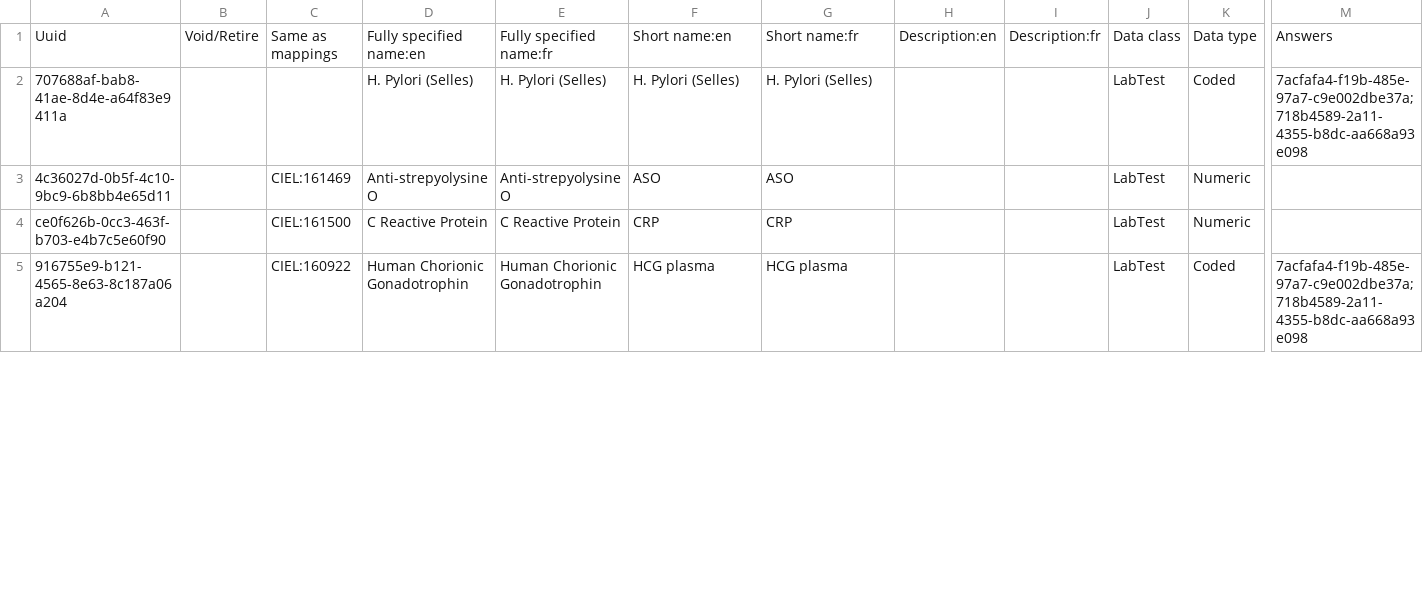
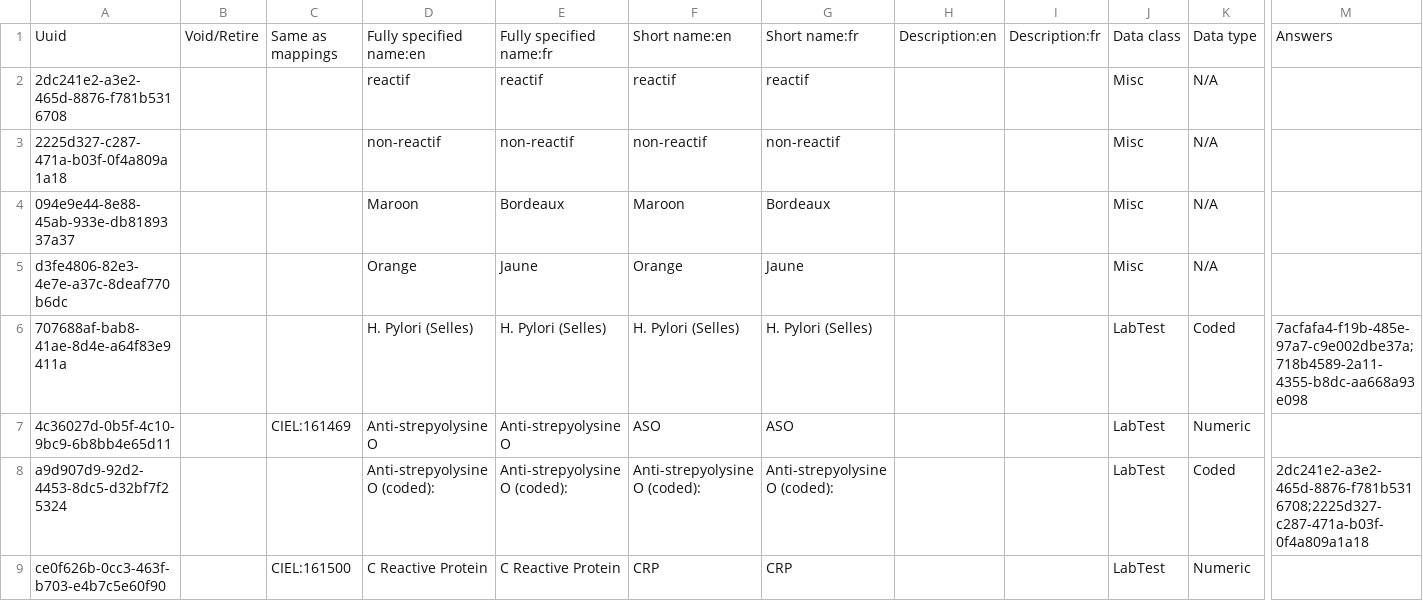
Before and after one commit to mekomsolutions/openmrs-config-c2c, a CSV file: configuration/concepts/labs.csv, drawn as a sheet; only a part is shown, gaps mark what is left out; the shorter side is filled out with more unchanged rows; rows hold the shown columns only; the diff covers the shown part only; the diff names each change by its address in the sheet, - before the commit and + after, or states it on an @@ line.

Commit message:
C2C-333: Modified Lab Tests in OpenELIS

```diff
--- a/configuration/concepts/labs.csv
+++ b/configuration/concepts/labs.csv
+row 2: 2dc241e2-a3e2-465d-8876-f781b5316708 |  |  | reactif | reactif | reactif | reactif |  |  | Misc | N/A
+row 3: 2225d327-c287-471a-b03f-0f4a809a1a18 |  |  | non-reactif | non-reactif | non-reactif | non-reactif |  |  | Misc | N/A
+row 4: 094e9e44-8e88-45ab-933e-db8189337a37 |  |  | Maroon | Bordeaux | Maroon | Bordeaux |  |  | Misc | N/A
+row 5: d3fe4806-82e3-4e7e-a37c-8deaf770b6dc |  |  | Orange | Jaune | Orange | Jaune |  |  | Misc | N/A
+row 8: a9d907d9-92d2-4453-8dc5-d32bf7f25324 |  |  | Anti-strepyolysine O (coded): | Anti-strepyolysine O (coded): | Anti-strepyolysine O (coded): | Anti-strepyolysine O (coded): |  |  | LabTest | Coded | 2dc241e2-a3e2-465d-8876-f781b5316708;2225d327-c287-471a-b03f-0f4a809a1a18
```
Also changed, not shown: 4 added rows and 4 edited cells elsewhere in this file.
